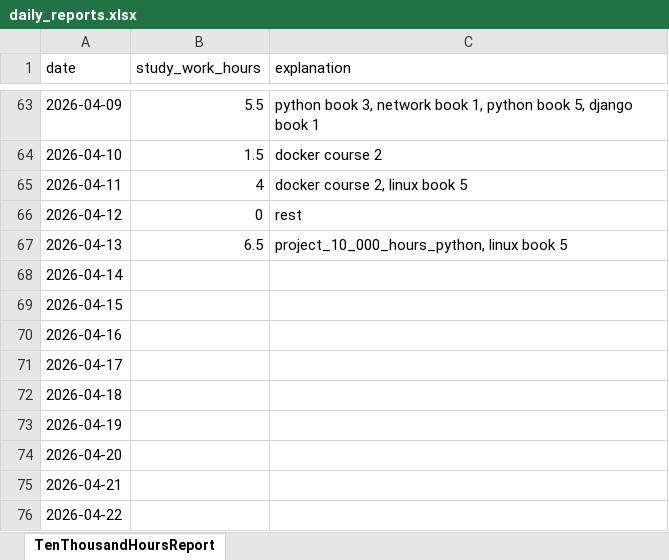
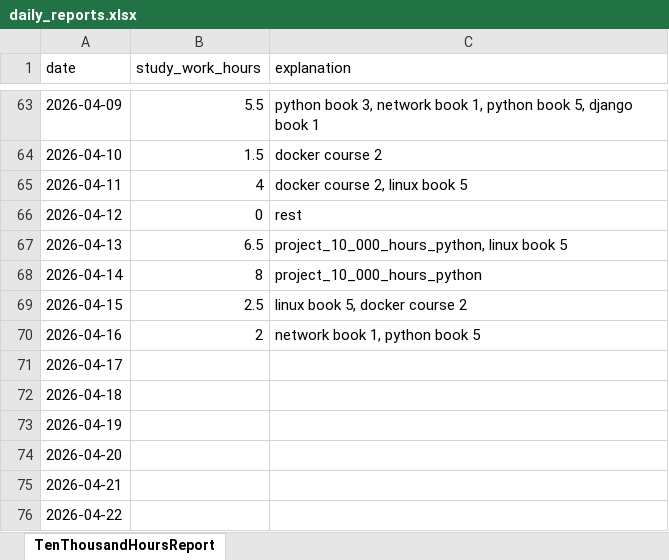
Before and after one commit to h-asadkhanipour/project_10_000_hours_python, an Excel workbook: reports_data/daily_reports.xlsx, sheet TenThousandHoursReport, drawn as a sheet; only a part is shown, gaps mark what is left out; values as stored, in another font and other column widths than the file's, no borders; the diff names each change by its address in the sheet, - before the commit and + after, or states it on an @@ line.

```diff
--- a/reports_data/daily_reports.xlsx (sheet TenThousandHoursReport)
+++ b/reports_data/daily_reports.xlsx (sheet TenThousandHoursReport)
-B68 (study_work_hours): (empty)
+B68 (study_work_hours): 8
-C68 (explanation): (empty)
+C68 (explanation): project_10_000_hours_python
-B69 (study_work_hours): (empty)
+B69 (study_work_hours): 2.5
-C69 (explanation): (empty)
+C69 (explanation): linux book 5, docker course 2
-B70 (study_work_hours): (empty)
+B70 (study_work_hours): 2
-C70 (explanation): (empty)
+C70 (explanation): network book 1, python book 5
```
Also changed, not shown: 18 other files.
